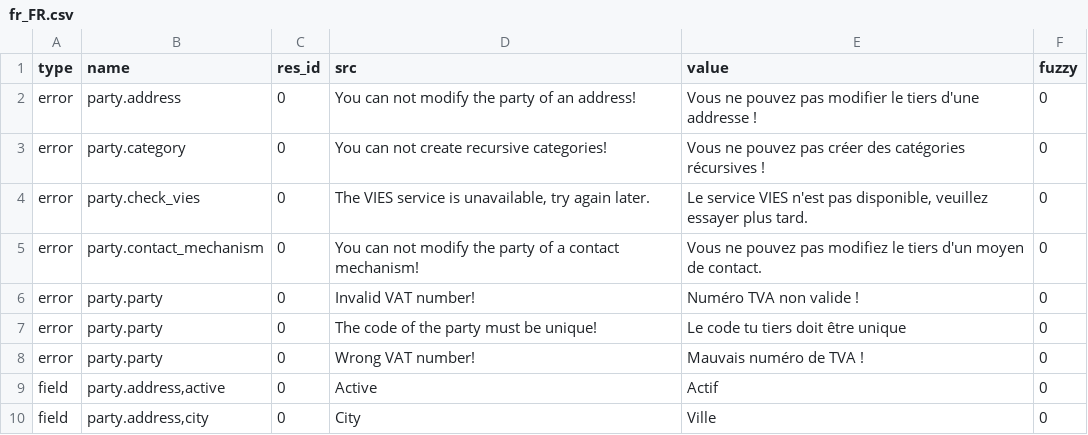
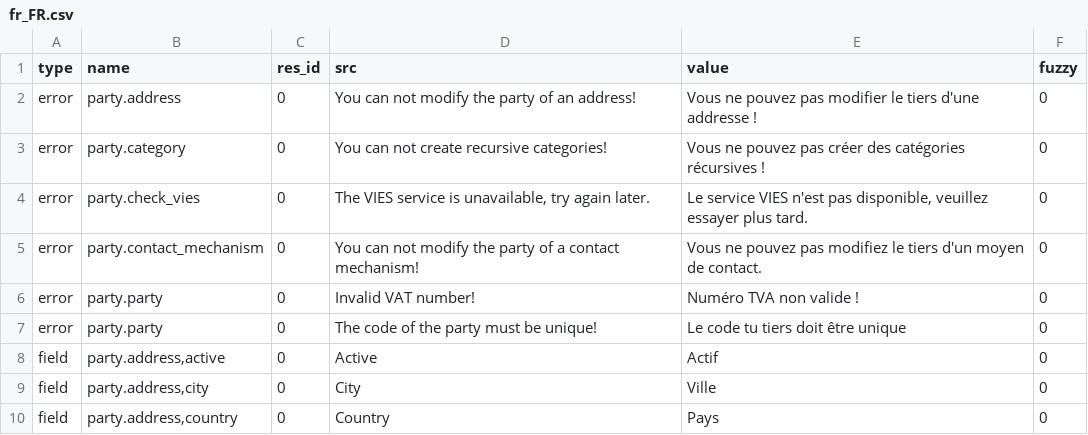
Before and after one commit to PritishC/party, a CSV file: fr_FR.csv, drawn as a sheet; only a part is shown; the shorter side is filled out with more unchanged rows; the diff names each change by its address in the sheet, - before the commit and + after, or states it on an @@ line.

Commit message:
Cleaned french translation

```diff
--- a/fr_FR.csv
+++ b/fr_FR.csv
-row 8: error | party.party | 0 | Wrong VAT number! | Mauvais numéro de TVA ! | 0
```
